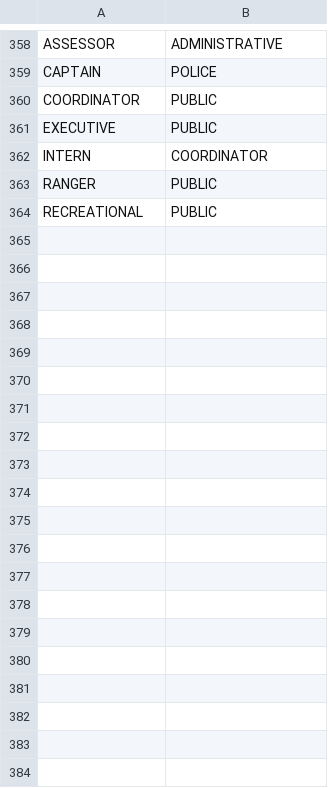
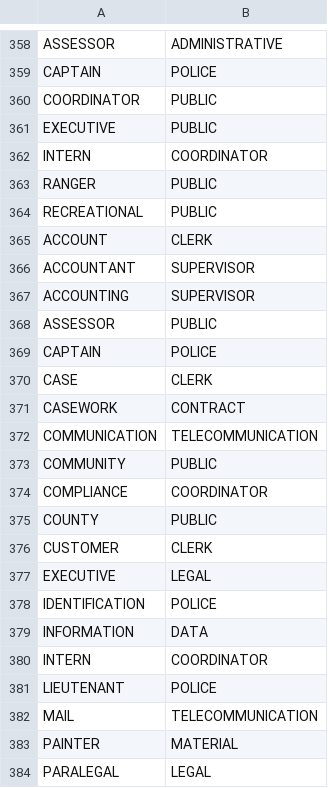
Before and after one commit to lucandreoli98/k-anonimity, a CSV file: fix_jobs.csv, drawn as a sheet; only a part is shown, gaps mark what is left out; the diff covers the shown part only; the diff names each change by its address in the sheet, - before the commit and + after, or states it on an @@ line.

Commit message:
Add files via upload

```diff
--- a/fix_jobs.csv
+++ b/fix_jobs.csv
+row 365: ACCOUNT | CLERK
+row 366: ACCOUNTANT | SUPERVISOR
+row 367: ACCOUNTING | SUPERVISOR
+row 368: ASSESSOR | PUBLIC
+row 369: CAPTAIN | POLICE
+row 370: CASE | CLERK
+row 371: CASEWORK | CONTRACT
+row 372: COMMUNICATION | TELECOMMUNICATION
+row 373: COMMUNITY | PUBLIC
+row 374: COMPLIANCE | COORDINATOR
+row 375: COUNTY | PUBLIC
+row 376: CUSTOMER | CLERK
+row 377: EXECUTIVE | LEGAL
+row 378: IDENTIFICATION | POLICE
+row 379: INFORMATION | DATA
+row 380: INTERN | COORDINATOR
+row 381: LIEUTENANT | POLICE
+row 382: MAIL | TELECOMMUNICATION
+row 383: PAINTER | MATERIAL
+row 384: PARALEGAL | LEGAL
```
Also changed, not shown: 12 added rows elsewhere in this file.
